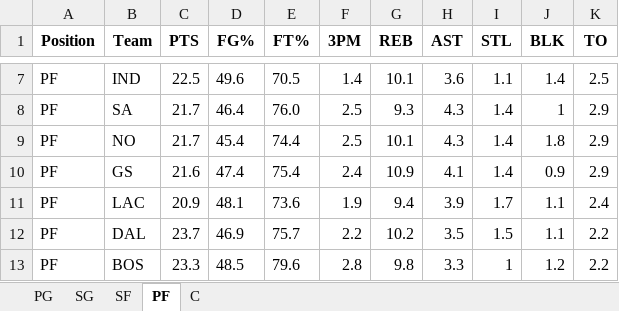
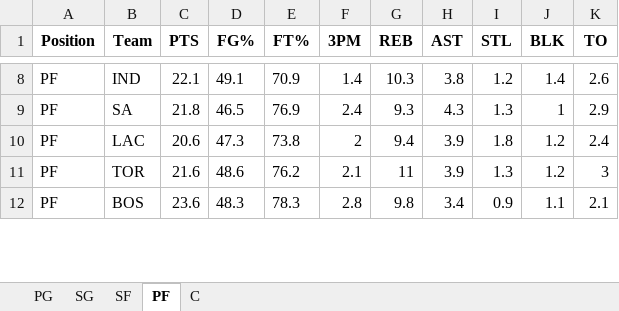
Before and after one commit to mithun-s14/prop_model, an Excel workbook: backend/nba_defense_data.xlsx, sheet PF, drawn as a sheet; only a part is shown, gaps mark what is left out; values as stored, in another font and other column widths than the file's, no borders; removed rows and columns are numbered as before the commit, all else as after; the diff covers the shown part only; the diff names each change by its address in the sheet, - before the commit and + after, or states it on an @@ line.

```diff
--- a/backend/nba_defense_data.xlsx (sheet PF)
+++ b/backend/nba_defense_data.xlsx (sheet PF)
-C8 (PTS): 22.5
+C8 (PTS): 22.1
-D8 (FG%): 49.6
+D8 (FG%): 49.1
-E8 (FT%): 70.5
+E8 (FT%): 70.9
-G8 (REB): 10.1
+G8 (REB): 10.3
-H8 (AST): 3.6
+H8 (AST): 3.8
-I8 (STL): 1.1
+I8 (STL): 1.2
-K8 (TO): 2.5
+K8 (TO): 2.6
-C9 (PTS): 21.7
+C9 (PTS): 21.8
-D9 (FG%): 46.4
+D9 (FG%): 46.5
-E9 (FT%): 76.0
+E9 (FT%): 76.9
-F9 (3PM): 2.5
+F9 (3PM): 2.4
-I9 (STL): 1.4
+I9 (STL): 1.3
-row 9: PF | NO | 21.7 | 45.4 | 74.4 | 2.5 | 10.1 | 4.3 | 1.4 | 1.8 | 2.9
-row 10: PF | GS | 21.6 | 47.4 | 75.4 | 2.4 | 10.9 | 4.1 | 1.4 | 0.9 | 2.9
-C10 (PTS): 20.9
+C10 (PTS): 20.6
-D10 (FG%): 48.1
+D10 (FG%): 47.3
-E10 (FT%): 73.6
+E10 (FT%): 73.8
-F10 (3PM): 1.9
+F10 (3PM): 2
-I10 (STL): 1.7
+I10 (STL): 1.8
-J10 (BLK): 1.1
+J10 (BLK): 1.2
-row 12: PF | DAL | 23.7 | 46.9 | 75.7 | 2.2 | 10.2 | 3.5 | 1.5 | 1.1 | 2.2
+row 11: PF | TOR | 21.6 | 48.6 | 76.2 | 2.1 | 11 | 3.9 | 1.3 | 1.2 | 3
-C12 (PTS): 23.3
+C12 (PTS): 23.6
-D12 (FG%): 48.5
+D12 (FG%): 48.3
-E12 (FT%): 79.6
+E12 (FT%): 78.3
-H12 (AST): 3.3
+H12 (AST): 3.4
-I12 (STL): 1
+I12 (STL): 0.9
-J12 (BLK): 1.2
+J12 (BLK): 1.1
-K12 (TO): 2.2
+K12 (TO): 2.1
```
Also changed, not shown: 10 added rows, 8 removed rows and 97 edited cells elsewhere in this sheet, sheet C, sheet SF, sheet SG, sheet PG.
